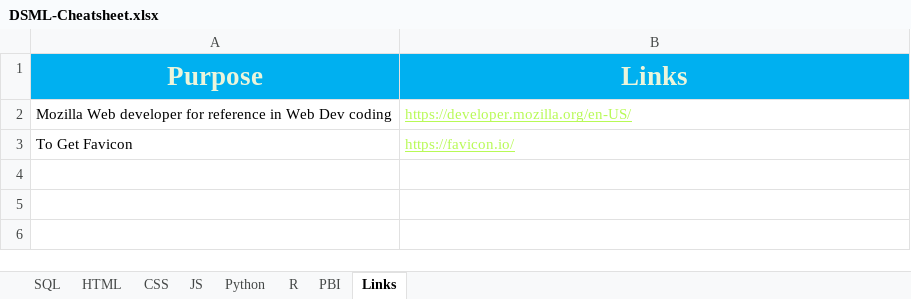
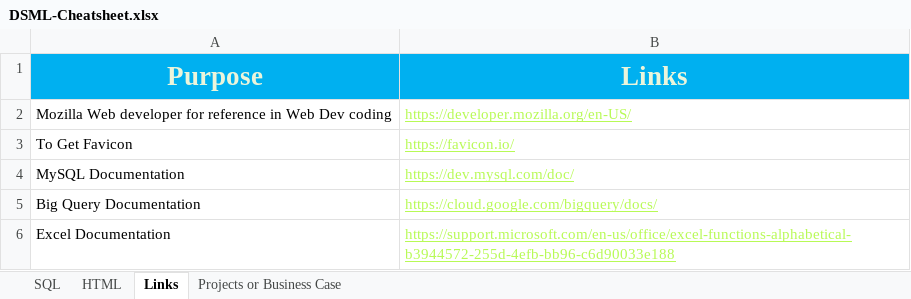
Before and after one commit to Karthik-raghavan/LearnDSML, an Excel workbook: DSML-Cheatsheet.xlsx, sheet Links, drawn as a sheet; values as stored, in another font and other column widths than the file's, no borders; the diff names each change by its address in the sheet, - before the commit and + after, or states it on an @@ line.

```diff
--- a/DSML-Cheatsheet.xlsx (sheet Links)
+++ b/DSML-Cheatsheet.xlsx (sheet Links)
-sheet tab: CSS
-sheet tab: JS
-sheet tab: Python
-sheet tab: R
-sheet tab: PBI
+sheet tab: Projects or Business Case
+row 4: MySQL Documentation | https://dev.mysql.com/doc/
+row 5: Big Query Documentation | https://cloud.google.com/bigquery/docs/
+row 6: Excel Documentation | https://support.microsoft.com/en-us/office/excel-functions-alphabetical-b3944572-255d-4efb-bb96-c6d90033e188
```
Also changed, not shown: 3 other files.
